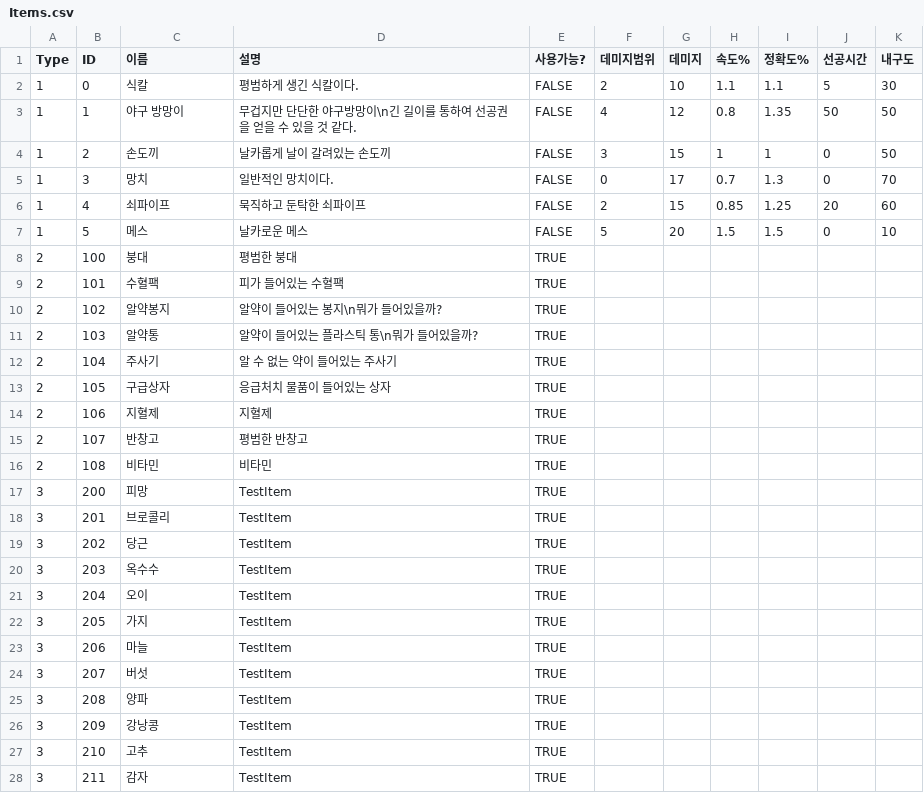
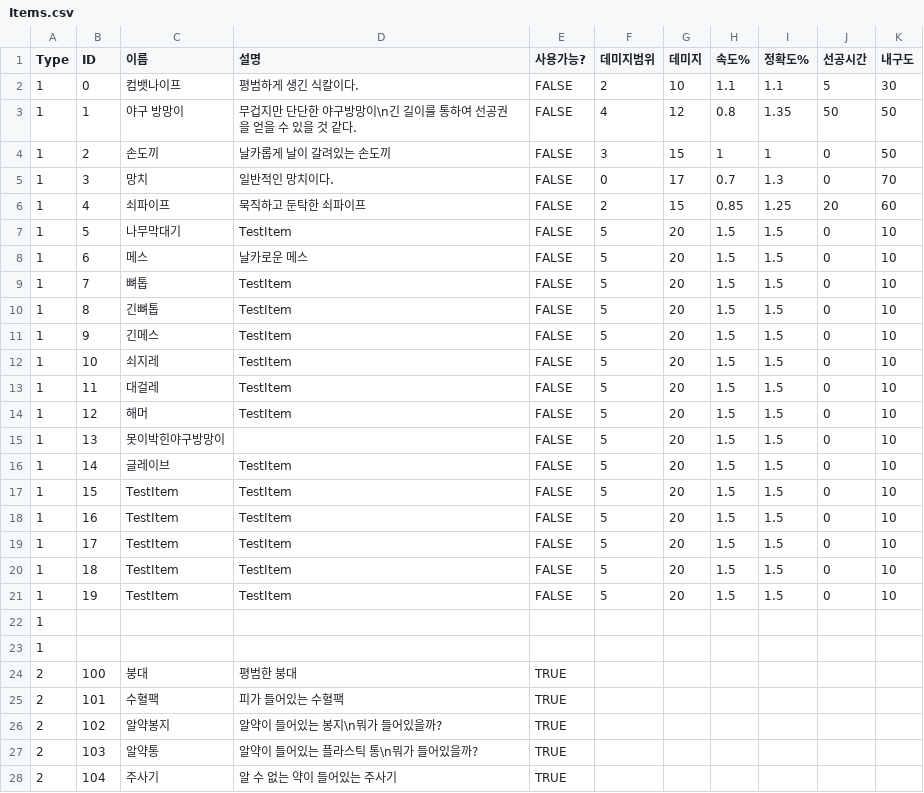
Before and after one commit to BaekRyang/TheLabyrinthos, a CSV file: Assets/Resources/Items.csv, drawn as a sheet; only a part is shown; the shorter side is filled out with more unchanged rows; the diff covers the shown part only.

```diff
--- a/Assets/Resources/Items.csv
+++ b/Assets/Resources/Items.csv
@@ -1,3 +1,3 @@
 Type,ID,이름,설명,사용가능?,데미지범위,데미지,속도%,정확도%,선공시간,내구도
-1,0,식칼,평범하게 생긴 식칼이다.,FALSE,2,10,1.1,1.1,5,30
+1,0,컴뱃나이프,평범하게 생긴 식칼이다.,FALSE,2,10,1.1,1.1,5,30
 1,1,야구 방망이,무겁지만 단단한 야구방망이\n긴 길이를 통하여 선공권을 얻을 수 있을 것 같다.,FALSE,4,12,0.8,1.35,50,50
@@ -6,3 +6,19 @@
 1,4,쇠파이프,묵직하고 둔탁한 쇠파이프,FALSE,2,15,0.85,1.25,20,60
-1,5,메스,날카로운 메스,FALSE,5,20,1.5,1.5,0,10
+1,5,나무막대기,TestItem,FALSE,5,20,1.5,1.5,0,10
+1,6,메스,날카로운 메스,FALSE,5,20,1.5,1.5,0,10
+1,7,뼈톱,TestItem,FALSE,5,20,1.5,1.5,0,10
+1,8,긴뼈톱,TestItem,FALSE,5,20,1.5,1.5,0,10
+1,9,긴메스,TestItem,FALSE,5,20,1.5,1.5,0,10
+1,10,쇠지레,TestItem,FALSE,5,20,1.5,1.5,0,10
+1,11,대걸레,TestItem,FALSE,5,20,1.5,1.5,0,10
+1,12,해머,TestItem,FALSE,5,20,1.5,1.5,0,10
+1,13,못이박힌야구방망이,,FALSE,5,20,1.5,1.5,0,10
+1,14,글레이브,TestItem,FALSE,5,20,1.5,1.5,0,10
+1,15,TestItem,TestItem,FALSE,5,20,1.5,1.5,0,10
+1,16,TestItem,TestItem,FALSE,5,20,1.5,1.5,0,10
+1,17,TestItem,TestItem,FALSE,5,20,1.5,1.5,0,10
+1,18,TestItem,TestItem,FALSE,5,20,1.5,1.5,0,10
+1,19,TestItem,TestItem,FALSE,5,20,1.5,1.5,0,10
+1,,,,,,,,,,
+1,,,,,,,,,,
 2,100,붕대,평범한 붕대,TRUE,,,,,,
```
Also changed, not shown: 2 added rows and 1 edited cell elsewhere in this file, 39 other files.
